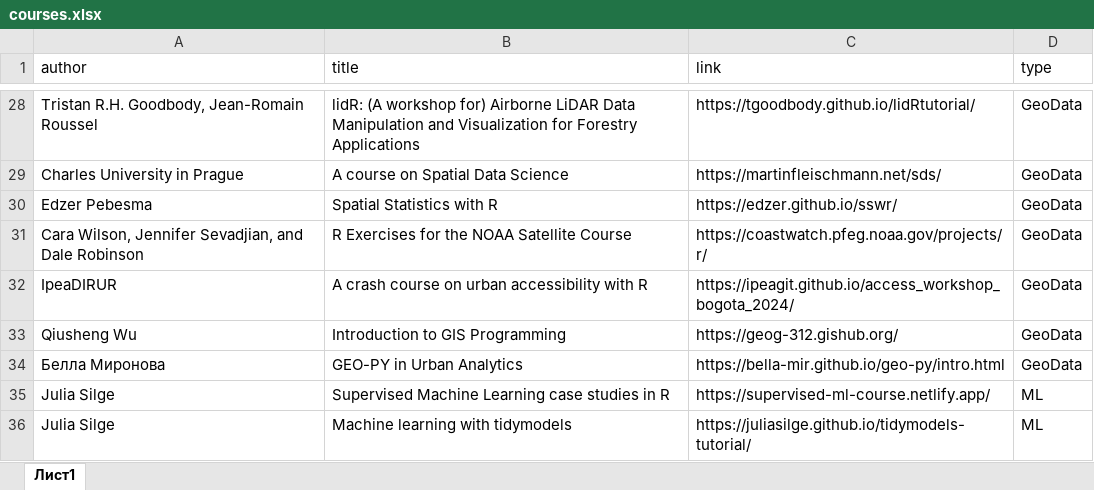
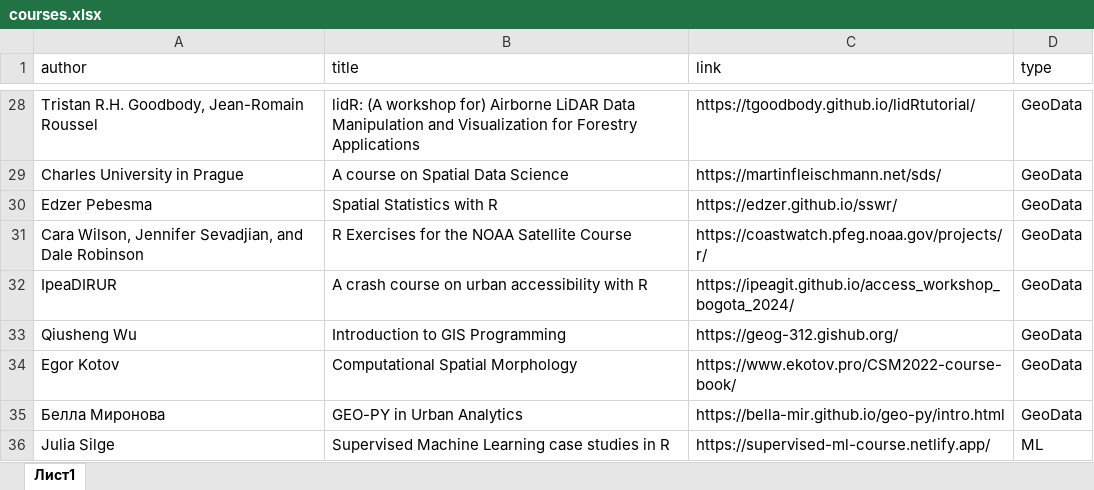
Before and after one commit to materov/rsources-book, an Excel workbook: tables/courses.xlsx, sheet Лист1, drawn as a sheet; only a part is shown, gaps mark what is left out; the shorter side is filled out with more unchanged rows; values as stored, in another font and other column widths than the file's, no borders; the diff names each change by its address in the sheet, - before the commit and + after, or states it on an @@ line.

Commit message:
Egor Kotov 💯

```diff
--- a/tables/courses.xlsx (sheet Лист1)
+++ b/tables/courses.xlsx (sheet Лист1)
+row 34: Egor Kotov | Computational Spatial Morphology | https://www.ekotov.pro/CSM2022-course-book/ | GeoData
```
Also changed, not shown: 48 other files.
